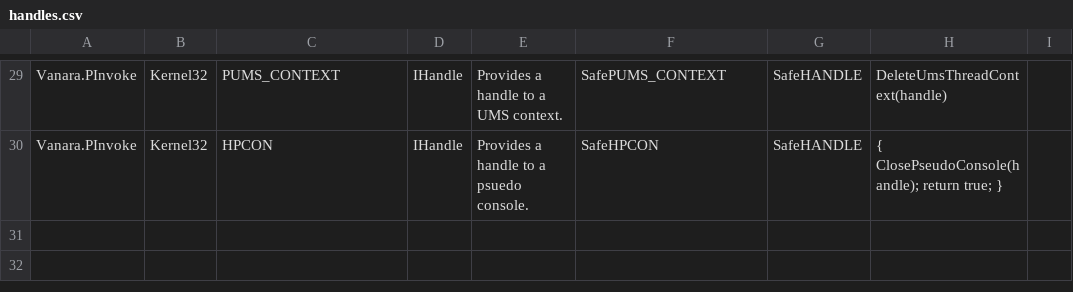
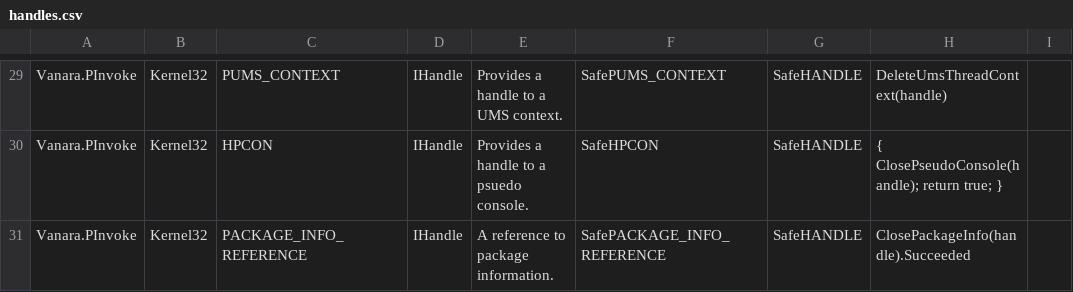
Before and after one commit to dahall/Vanara, a CSV file: PInvoke/Kernel32/handles.csv, drawn as a sheet; only a part is shown, gaps mark what is left out.

Commit message:
Added annotations, updated pointer definitions, reformatted, and fixed some bugs in Kernel32 through JobApi

```diff
--- a/PInvoke/Kernel32/handles.csv
+++ b/PInvoke/Kernel32/handles.csv
@@ -30 +30,2 @@ Vanara.PInvoke,Kernel32,PUMS_CONTEXT,IHandle,Provides a handle to a UMS context.
 Vanara.PInvoke,Kernel32,HPCON,IHandle,Provides a handle to a psuedo console.,SafeHPCON,SafeHANDLE,{ ClosePseudoConsole(handle); return true; },
+Vanara.PInvoke,Kernel32,PACKAGE_INFO_REFERENCE,IHandle,A reference to package information.,SafePACKAGE_INFO_REFERENCE,SafeHANDLE,ClosePackageInfo(handle).Succeeded,
```
Also changed, not shown: 36 other files.
